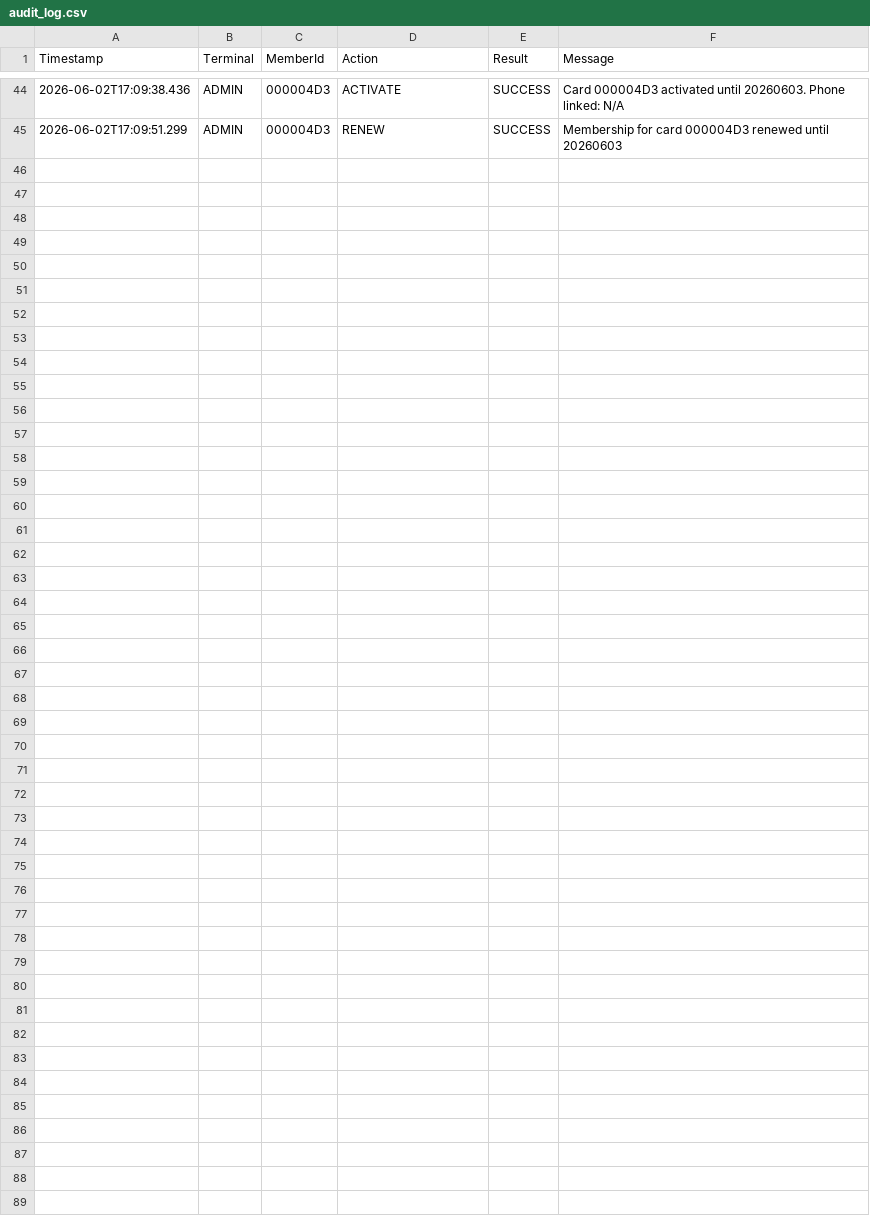
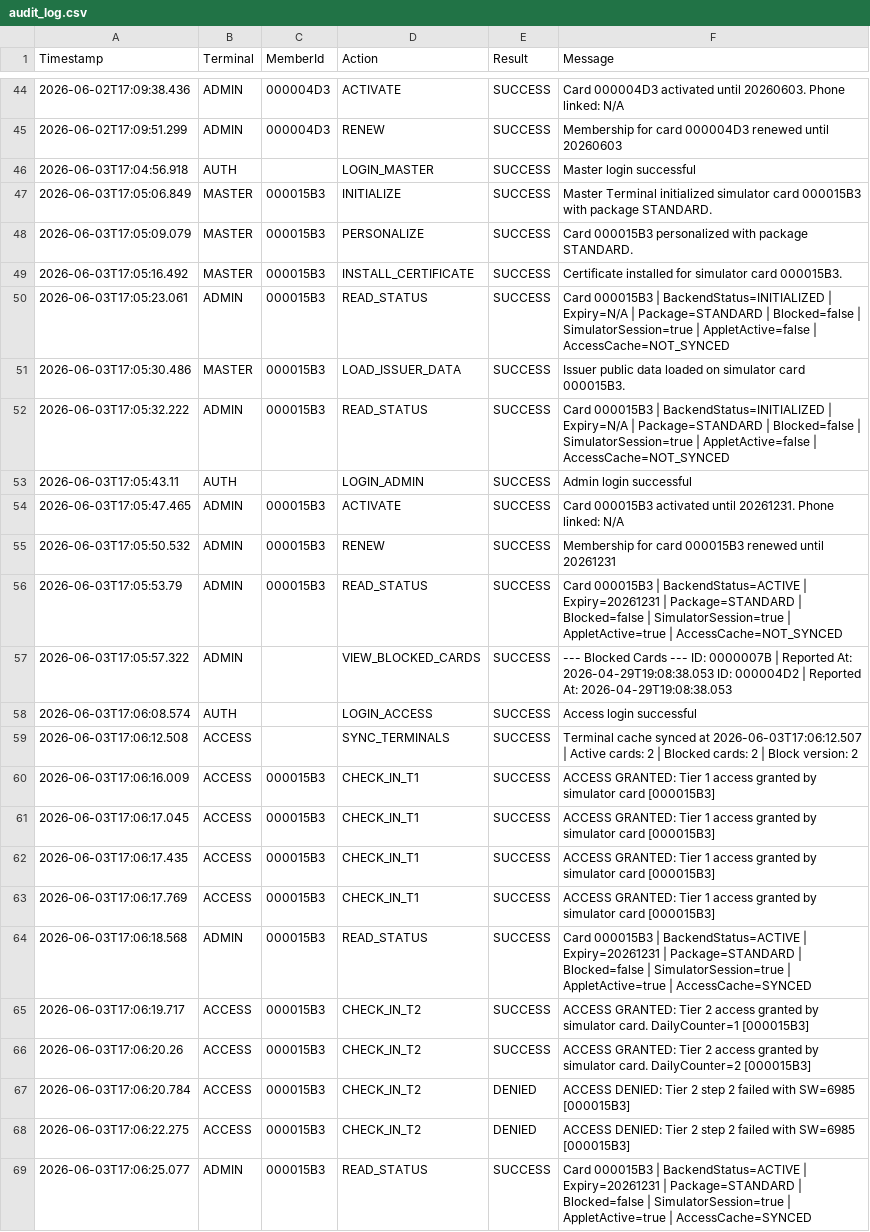
Before and after one commit to b33pb00pb0t/security_protocol_javacard_project, a CSV file: audit_log.csv, drawn as a sheet; only a part is shown, gaps mark what is left out.

Commit message:
SImulator Fixes

```diff
--- a/audit_log.csv
+++ b/audit_log.csv
@@ -45 +45,25 @@ Timestamp,Terminal,MemberId,Action,Result,Message
 2026-06-02T17:09:51.299,ADMIN,000004D3,RENEW,SUCCESS,Membership for card 000004D3 renewed until 20260603
+2026-06-03T17:04:56.918,AUTH,,LOGIN_MASTER,SUCCESS,Master login successful
+2026-06-03T17:05:06.849,MASTER,000015B3,INITIALIZE,SUCCESS,Master Terminal initialized simulator card 000015B3 with package STANDARD.
+2026-06-03T17:05:09.079,MASTER,000015B3,PERSONALIZE,SUCCESS,Card 000015B3 personalized with package STANDARD.
+2026-06-03T17:05:16.492,MASTER,000015B3,INSTALL_CERTIFICATE,SUCCESS,Certificate installed for simulator card 000015B3.
+2026-06-03T17:05:23.061,ADMIN,000015B3,READ_STATUS,SUCCESS,Card 000015B3 | BackendStatus=INITIALIZED | Expiry=N/A | Package=STANDARD | Blocked=false | SimulatorSession=true | AppletActive=false | AccessCache=NOT_SYNCED
+2026-06-03T17:05:30.486,MASTER,000015B3,LOAD_ISSUER_DATA,SUCCESS,Issuer public data loaded on simulator card 000015B3.
+2026-06-03T17:05:32.222,ADMIN,000015B3,READ_STATUS,SUCCESS,Card 000015B3 | BackendStatus=INITIALIZED | Expiry=N/A | Package=STANDARD | Blocked=false | SimulatorSession=true | AppletActive=false | AccessCache=NOT_SYNCED
+2026-06-03T17:05:43.11,AUTH,,LOGIN_ADMIN,SUCCESS,Admin login successful
+2026-06-03T17:05:47.465,ADMIN,000015B3,ACTIVATE,SUCCESS,Card 000015B3 activated until 20261231. Phone linked: N/A
+2026-06-03T17:05:50.532,ADMIN,000015B3,RENEW,SUCCESS,Membership for card 000015B3 renewed until 20261231
+2026-06-03T17:05:53.79,ADMIN,000015B3,READ_STATUS,SUCCESS,Card 000015B3 | BackendStatus=ACTIVE | Expiry=20261231 | Package=STANDARD | Blocked=false | SimulatorSession=true | AppletActive=true | AccessCache=NOT_SYNCED
+2026-06-03T17:05:57.322,ADMIN,,VIEW_BLOCKED_CARDS,SUCCESS,--- Blocked Cards --- ID: 0000007B | Reported At: 2026-04-29T19:08:38.053 ID: 000004D2 | Reported At: 2026-04-29T19:08:38.053
+2026-06-03T17:06:08.574,AUTH,,LOGIN_ACCESS,SUCCESS,Access login successful
+2026-06-03T17:06:12.508,ACCESS,,SYNC_TERMINALS,SUCCESS,Terminal cache synced at 2026-06-03T17:06:12.507 | Active cards: 2 | Blocked cards: 2 | Block version: 2
+2026-06-03T17:06:16.009,ACCESS,000015B3,CHECK_IN_T1,SUCCESS,ACCESS GRANTED: Tier 1 access granted by simulator card [000015B3]
+2026-06-03T17:06:17.045,ACCESS,000015B3,CHECK_IN_T1,SUCCESS,ACCESS GRANTED: Tier 1 access granted by simulator card [000015B3]
+2026-06-03T17:06:17.435,ACCESS,000015B3,CHECK_IN_T1,SUCCESS,ACCESS GRANTED: Tier 1 access granted by simulator card [000015B3]
+2026-06-03T17:06:17.769,ACCESS,000015B3,CHECK_IN_T1,SUCCESS,ACCESS GRANTED: Tier 1 access granted by simulator card [000015B3]
+2026-06-03T17:06:18.568,ADMIN,000015B3,READ_STATUS,SUCCESS,Card 000015B3 | BackendStatus=ACTIVE | Expiry=20261231 | Package=STANDARD | Blocked=false | SimulatorSession=true | AppletActive=true | AccessCache=SYNCED
+2026-06-03T17:06:19.717,ACCESS,000015B3,CHECK_IN_T2,SUCCESS,ACCESS GRANTED: Tier 2 access granted by simulator card. DailyCounter=1 [000015B3]
+2026-06-03T17:06:20.26,ACCESS,000015B3,CHECK_IN_T2,SUCCESS,ACCESS GRANTED: Tier 2 access granted by simulator card. DailyCounter=2 [000015B3]
+2026-06-03T17:06:20.784,ACCESS,000015B3,CHECK_IN_T2,DENIED,ACCESS DENIED: Tier 2 step 2 failed with SW=6985 [000015B3]
+2026-06-03T17:06:22.275,ACCESS,000015B3,CHECK_IN_T2,DENIED,ACCESS DENIED: Tier 2 step 2 failed with SW=6985 [000015B3]
+2026-06-03T17:06:25.077,ADMIN,000015B3,READ_STATUS,SUCCESS,Card 000015B3 | BackendStatus=ACTIVE | Expiry=20261231 | Package=STANDARD | Blocked=false | SimulatorSession=true | AppletActive=true | AccessCache=SYNCED
```
Also changed, not shown: members.csv, 7 other files.
